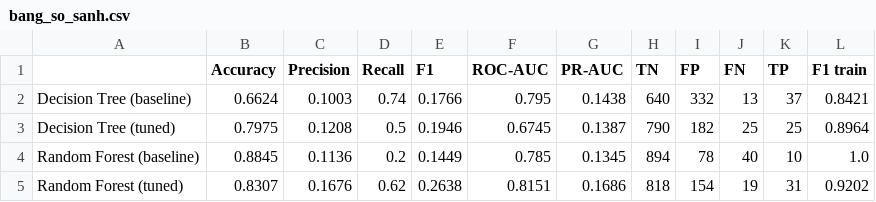
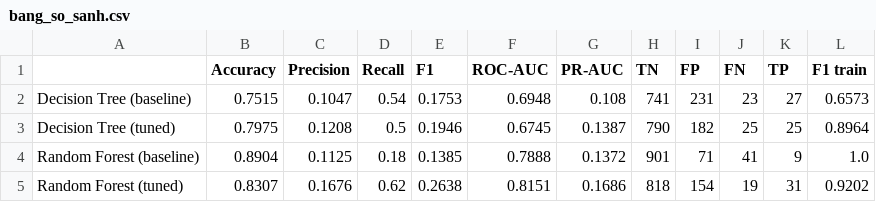
Before and after one commit to MLana-protoSignal/CO3117-Assignment-BTL_11, a CSV file: BTL_ML/KetQuaTuning/bang_so_sanh.csv, drawn as a sheet.

```diff
--- a/BTL_ML/KetQuaTuning/bang_so_sanh.csv
+++ b/BTL_ML/KetQuaTuning/bang_so_sanh.csv
@@ -1,5 +1,5 @@
 ,Accuracy,Precision,Recall,F1,ROC-AUC,PR-AUC,TN,FP,FN,TP,F1 train
-Decision Tree (baseline),0.6624,0.1003,0.74,0.1766,0.795,0.1438,640,332,13,37,0.8421
+Decision Tree (baseline),0.7515,0.1047,0.54,0.1753,0.6948,0.108,741,231,23,27,0.6573
 Decision Tree (tuned),0.7975,0.1208,0.5,0.1946,0.6745,0.1387,790,182,25,25,0.8964
-Random Forest (baseline),0.8845,0.1136,0.2,0.1449,0.785,0.1345,894,78,40,10,1.0
+Random Forest (baseline),0.8904,0.1125,0.18,0.1385,0.7888,0.1372,901,71,41,9,1.0
 Random Forest (tuned),0.8307,0.1676,0.62,0.2638,0.8151,0.1686,818,154,19,31,0.9202
```
Also changed, not shown: BTL_ML/KetQuaTuning/cv_results_random_forest.csv, 5 other files.
